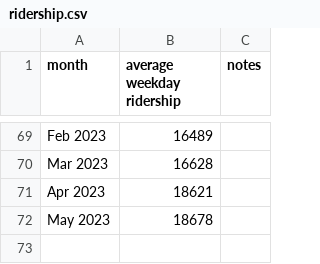
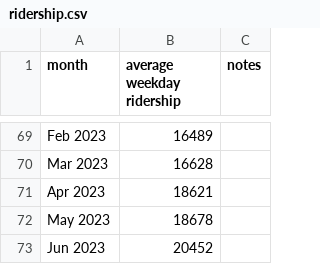
Before and after one commit to iechevarria/caltrain-ridership, a CSV file: ridership.csv, drawn as a sheet; only a part is shown, gaps mark what is left out.

```diff
--- a/ridership.csv
+++ b/ridership.csv
@@ -72 +72,2 @@ Apr 2023,18621,
 May 2023,18678,
+Jun 2023,20452,
```
Also changed, not shown: 3 other files.
